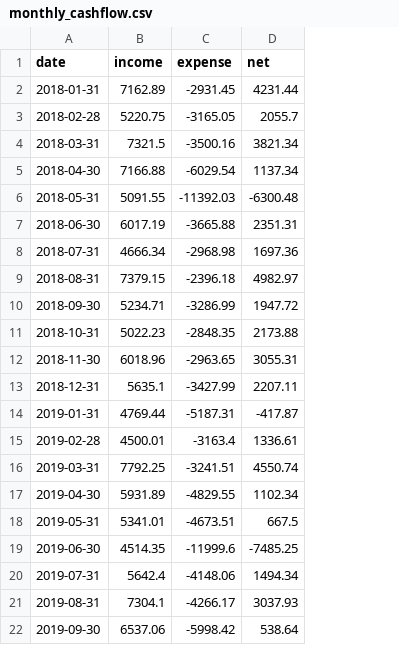
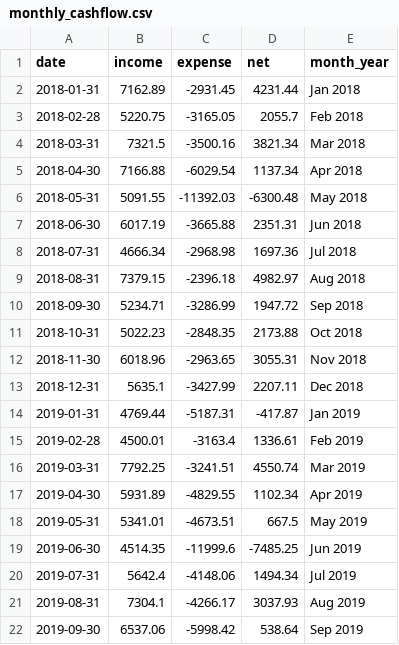
Before and after one commit to earnbio/financial-analytics, a CSV file: data/monthly_cashflow.csv, drawn as a sheet; the diff names each change by its address in the sheet, - before the commit and + after, or states it on an @@ line.

Commit message:
add month_year column

```diff
--- a/data/monthly_cashflow.csv
+++ b/data/monthly_cashflow.csv
+column E (month_year), rows 2-22: Jan 2018 | Feb 2018 | Mar 2018 | Apr 2018 | May 2018 | Jun 2018 | Jul 2018 | Aug 2018 | Sep 2018 | Oct 2018 | Nov 2018 | Dec 2018 | Jan 2019 | Feb 2019 | Mar 2019 | Apr 2019 | May 2019 | Jun 2019 | Jul 2019 | Aug 2019 | Sep 2019
```
Also changed, not shown: 4 other files.
